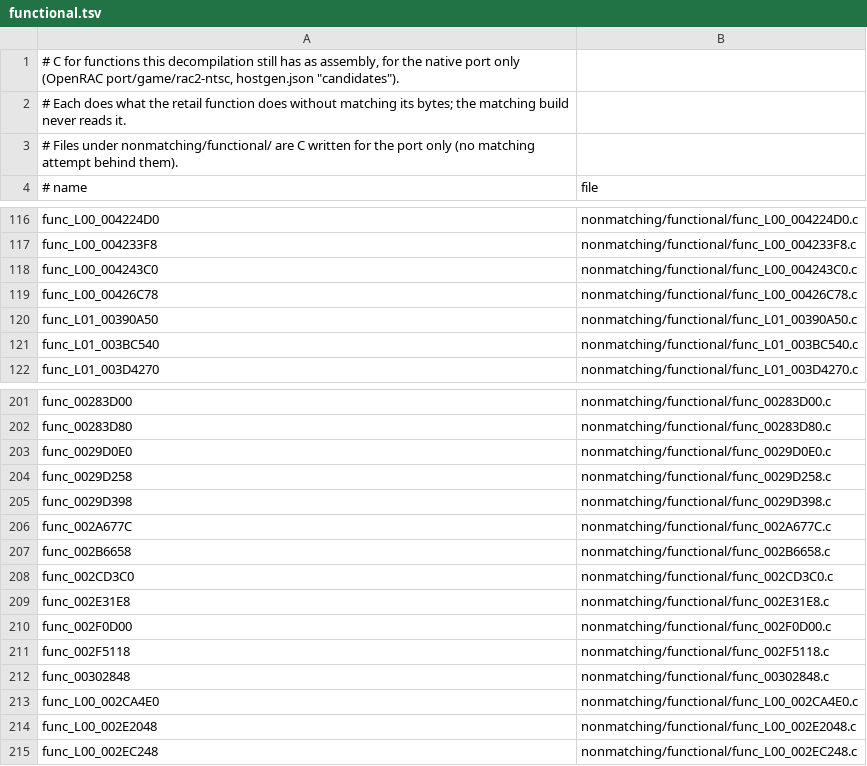
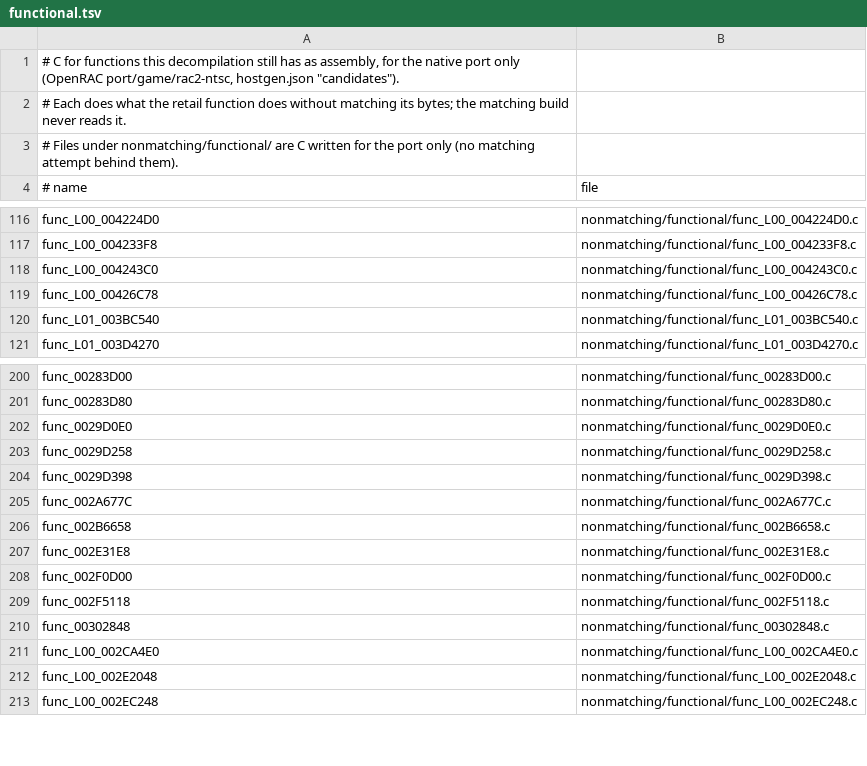
Before and after one commit to OpenRAC/rac2-decomp, a TSV file: nonmatching/functional.tsv, drawn as a sheet; only a part is shown, gaps mark what is left out; the diff names each change by its address in the sheet, - before the commit and + after, or states it on an @@ line.

Commit message:
feat(src): match shared triggers and preserve renderer arguments
Match func_L01_00390A50 (528 bytes) and func_002CD3C0 (284 bytes), adding
812 distinct USA v1.01 bytes and 46 carrying C placements. Group the real
forced-trigger arm, use canonical point/volume calls, and separate the UI
coordinate from its later owner pointer.

Restore the caller-supplied owner in two existing setup helpers and
explicitly forward all four FP bounds through the three regional rectangle
wrappers. Their complete objects remain unchanged. A native 32-bit C regression
covers the context, flags, bounds and null path in all regions; its prior-
source control detects the missing FP arguments.

Retain fourteen bounded near misses with their new allocation, alignment,
copy and ABI constraints. Remove obsolete matching/functional drafts and
their index entries rather than leaving parallel implementations.

Validation: 84 loaded images equal retail with zero C fallbacks; strict
USA/US2 builds preserved under an equivalent-input guard, PAL rebuilt after
upstream #418; all 46 new C placements verified, 168 owner-hook and 84
forwarder placements controlled; 383 unit tests; repository and three
progress checks. README/report bytes unchanged.

```diff
--- a/nonmatching/functional.tsv
+++ b/nonmatching/functional.tsv
-row 120: func_L01_00390A50 | nonmatching/functional/func_L01_00390A50.c
-row 208: func_002CD3C0 | nonmatching/functional/func_002CD3C0.c
```
Also changed, not shown: 29 other files.
